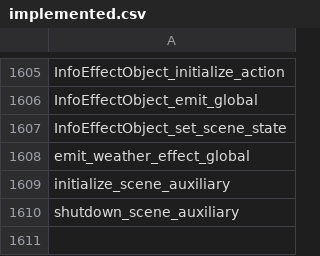
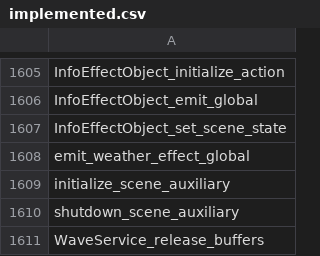
Before and after one commit to N0zoM1z0/th105, a CSV file: config/implemented.csv, drawn as a sheet; only a part is shown, gaps mark what is left out; the diff names each change by its address in the sheet, - before the commit and + after, or states it on an @@ line.

```diff
--- a/config/implemented.csv
+++ b/config/implemented.csv
+row 1611: WaveService_release_buffers
```
Also changed, not shown: config/function-origins.csv, config/matches.csv, 8 other files.
